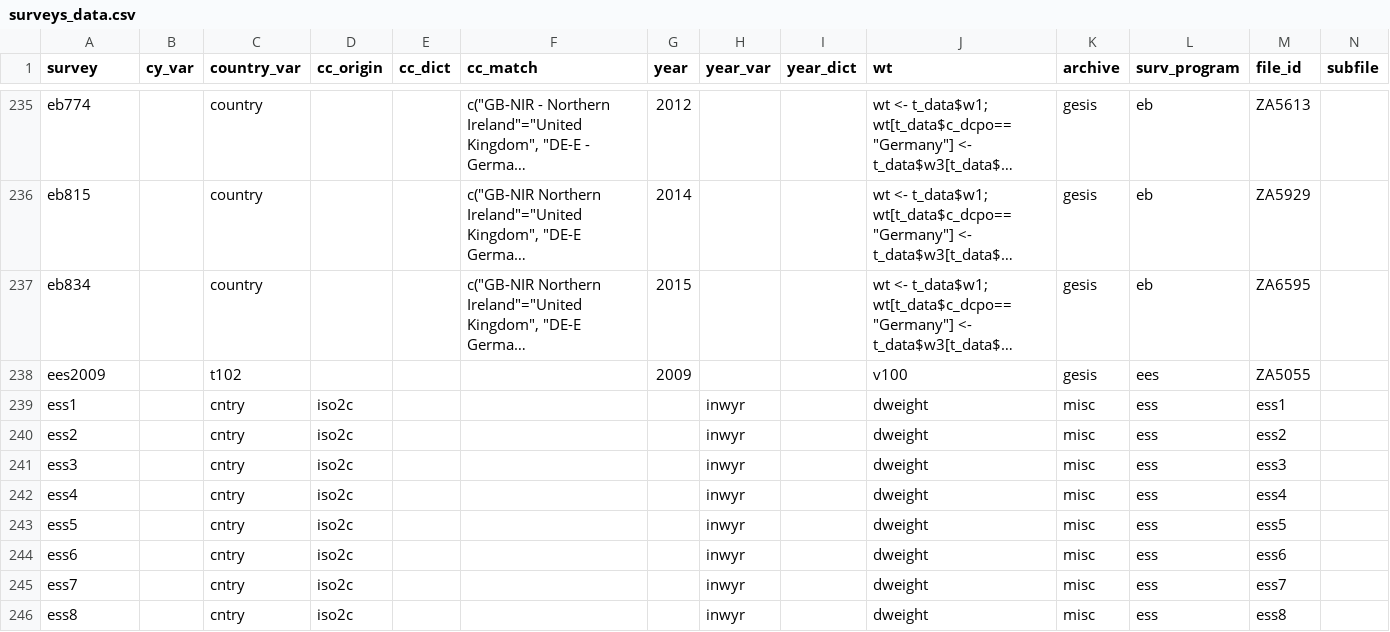
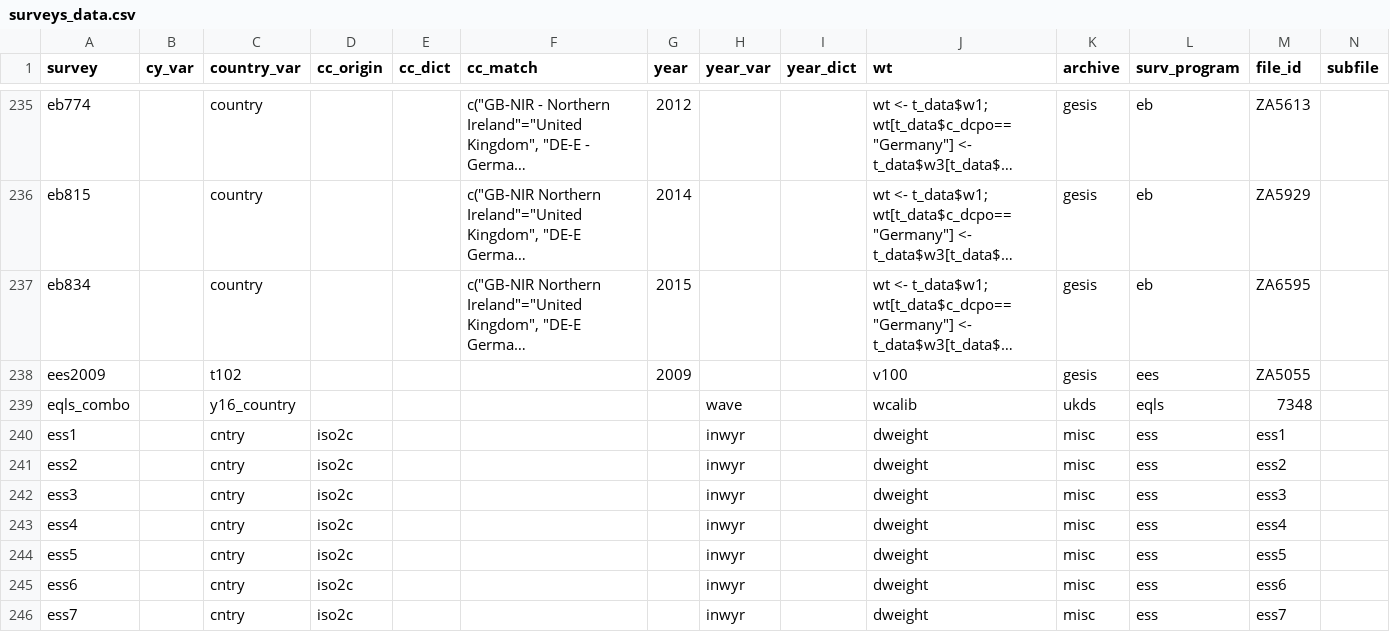
Before and after one commit to fsolt/DCPO, a CSV file: data/surveys_data.csv, drawn as a sheet; only a part is shown, gaps mark what is left out; the shorter side is filled out with more unchanged rows; long unchanged cells end in …; rows hold the shown columns only; the diff names each change by its address in the sheet, - before the commit and + after, or states it on an @@ line.

Commit message:
add eqls_combo

```diff
--- a/data/surveys_data.csv
+++ b/data/surveys_data.csv
+row 239: eqls_combo |  | y16_country |  |  |  |  | wave |  | wcalib | ukds | eqls | 7348
```
Also changed, not shown: 1 other file.
